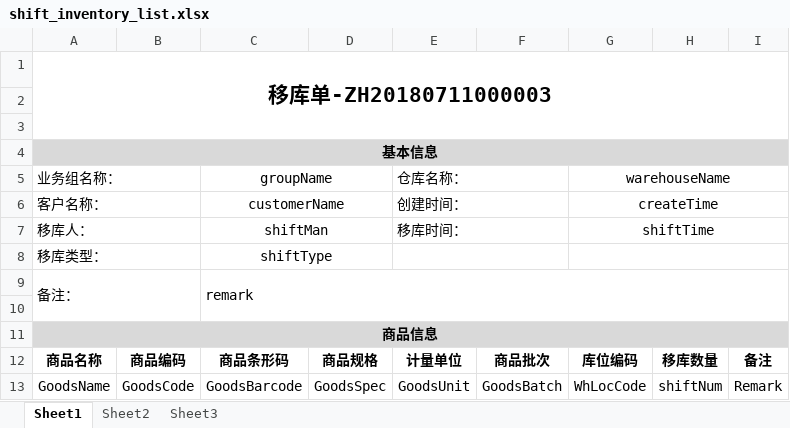
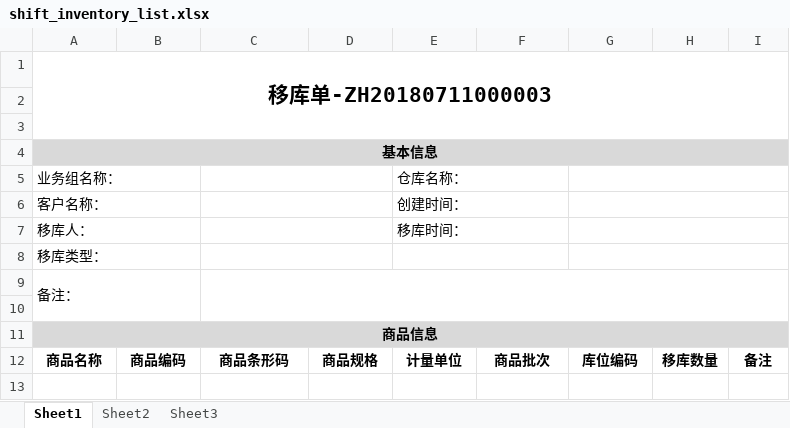
Before and after one commit to ShengjiLau/lsjRepository, an Excel workbook: clms-warehouse-manage/warehouse-service/src/main/resources/templates/shift_inventory_list.xlsx, sheet Sheet1, drawn as a sheet; values as stored, in another font and other column widths than the file's, no borders; the diff names each change by its address in the sheet, - before the commit and + after, or states it on an @@ line.

```diff
--- a/clms-warehouse-manage/warehouse-service/src/main/resources/templates/shift_inventory_list.xlsx (sheet Sheet1)
+++ b/clms-warehouse-manage/warehouse-service/src/main/resources/templates/shift_inventory_list.xlsx (sheet Sheet1)
-C5: groupName
+C5: (empty)
-G5: warehouseName
+G5: (empty)
-C6: customerName
+C6: (empty)
-G6: createTime
+G6: (empty)
-C7: shiftMan
+C7: (empty)
-G7: shiftTime
+G7: (empty)
-C8: shiftType
+C8: (empty)
-C9: remark
+C9: (empty)
-row 13: GoodsName | GoodsCode | GoodsBarcode | GoodsSpec | GoodsUnit | GoodsBatch | WhLocCode | shiftNum | Remark
```
Also changed, not shown: clms-warehouse-manage/warehouse-service/src/main/resources/templates/allot_order.xlsx, clms-warehouse-manage/warehouse-service/src/main/resources/templates/transfer_inventory_list.xlsx, 2 other files.
